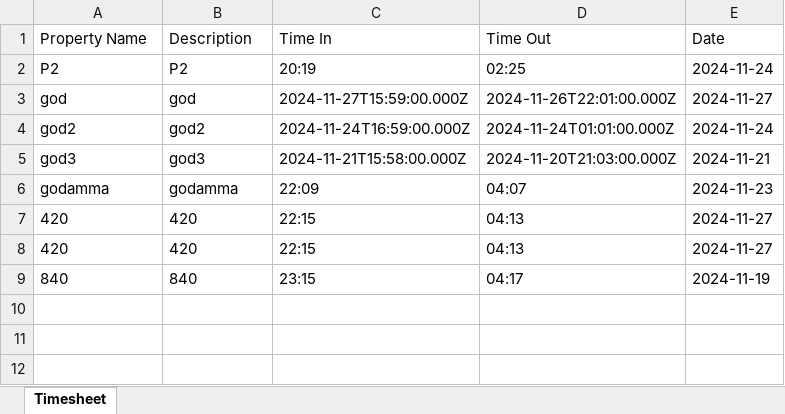
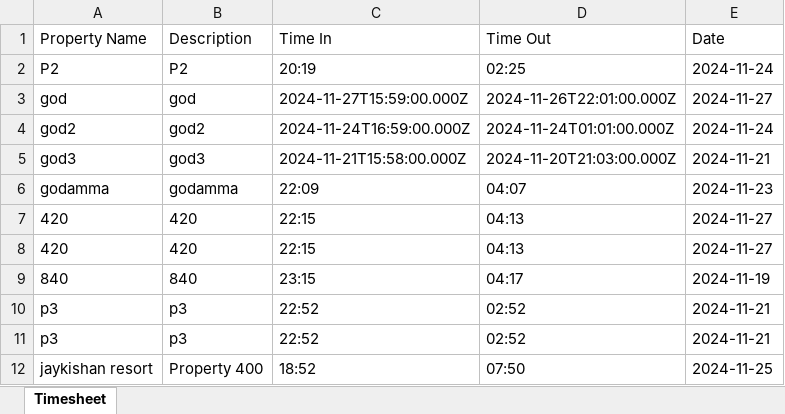
Before and after one commit to Sahanalr23/excel-timesheet, an Excel workbook: Excel/timesheet.xlsx, sheet Timesheet, drawn as a sheet; values as stored, in another font and other column widths than the file's, no borders; the diff names each change by its address in the sheet, - before the commit and + after, or states it on an @@ line.

Commit message:
Excel Commit

```diff
--- a/Excel/timesheet.xlsx (sheet Timesheet)
+++ b/Excel/timesheet.xlsx (sheet Timesheet)
+row 10: p3 | p3 | 22:52 | 02:52 | 2024-11-21
+row 11: p3 | p3 | 22:52 | 02:52 | 2024-11-21
+row 12: jaykishan resort | Property 400 | 18:52 | 07:50 | 2024-11-25
```
Also changed, not shown: 15 other files.
